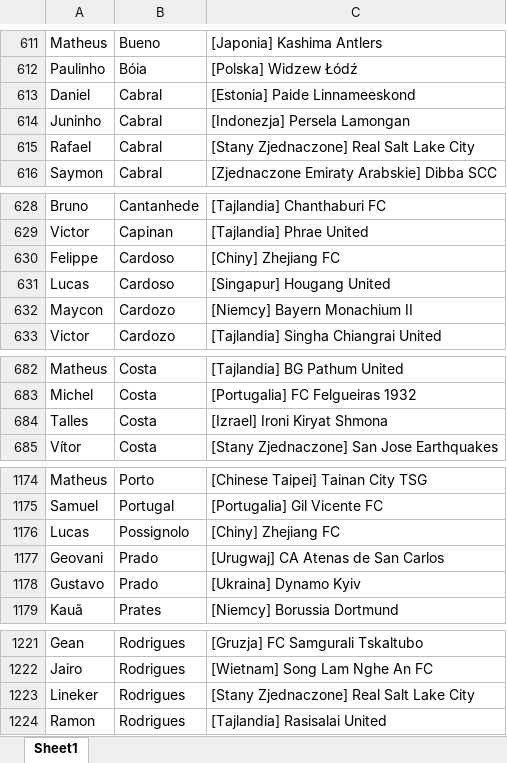
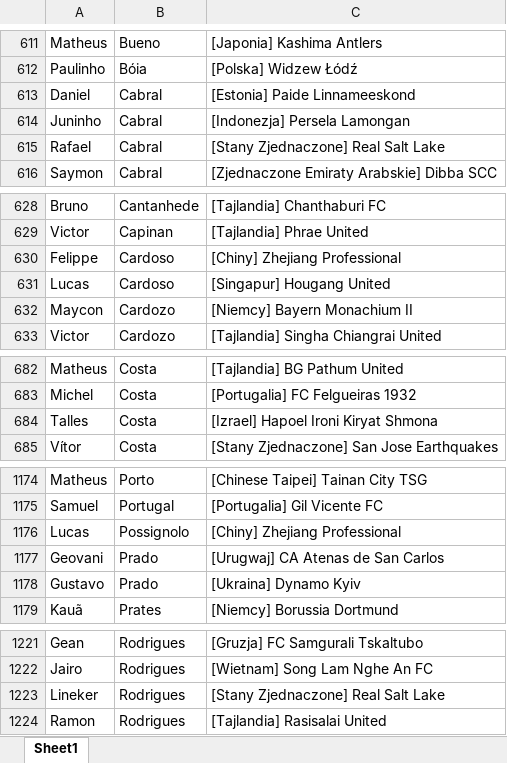
Before and after one commit to patrykus12/nationfootball, an Excel workbook: zawodnicy_br_wszyscy.xlsx, sheet Sheet1, drawn as a sheet; only a part is shown, gaps mark what is left out; values as stored, in another font and other column widths than the file's, no borders; the diff covers the shown part only; the diff names each change by its address in the sheet, - before the commit and + after, or states it on an @@ line.

```diff
--- a/zawodnicy_br_wszyscy.xlsx (sheet Sheet1)
+++ b/zawodnicy_br_wszyscy.xlsx (sheet Sheet1)
-C615: [Stany Zjednaczone] Real Salt Lake City
+C615: [Stany Zjednaczone] Real Salt Lake
-C630: [Chiny] Zhejiang FC
+C630: [Chiny] Zhejiang Professional
-C684: [Izrael] Ironi Kiryat Shmona
+C684: [Izrael] Hapoel Ironi Kiryat Shmona
-C1176: [Chiny] Zhejiang FC
+C1176: [Chiny] Zhejiang Professional
-C1223: [Stany Zjednaczone] Real Salt Lake City
+C1223: [Stany Zjednaczone] Real Salt Lake
```
Also changed, not shown: 2 edited cells elsewhere in this sheet, zawodnicy_br.xlsx, zawodnicy_de_wszyscy.xlsx, 33 other files.
